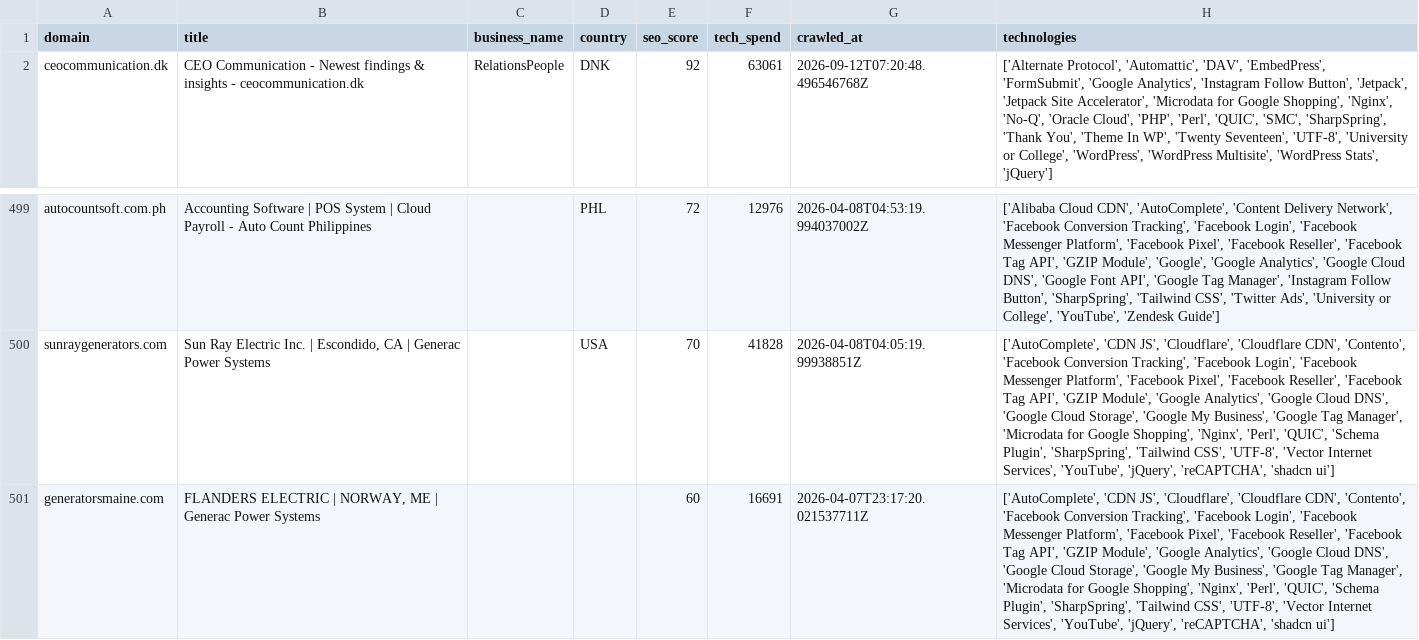
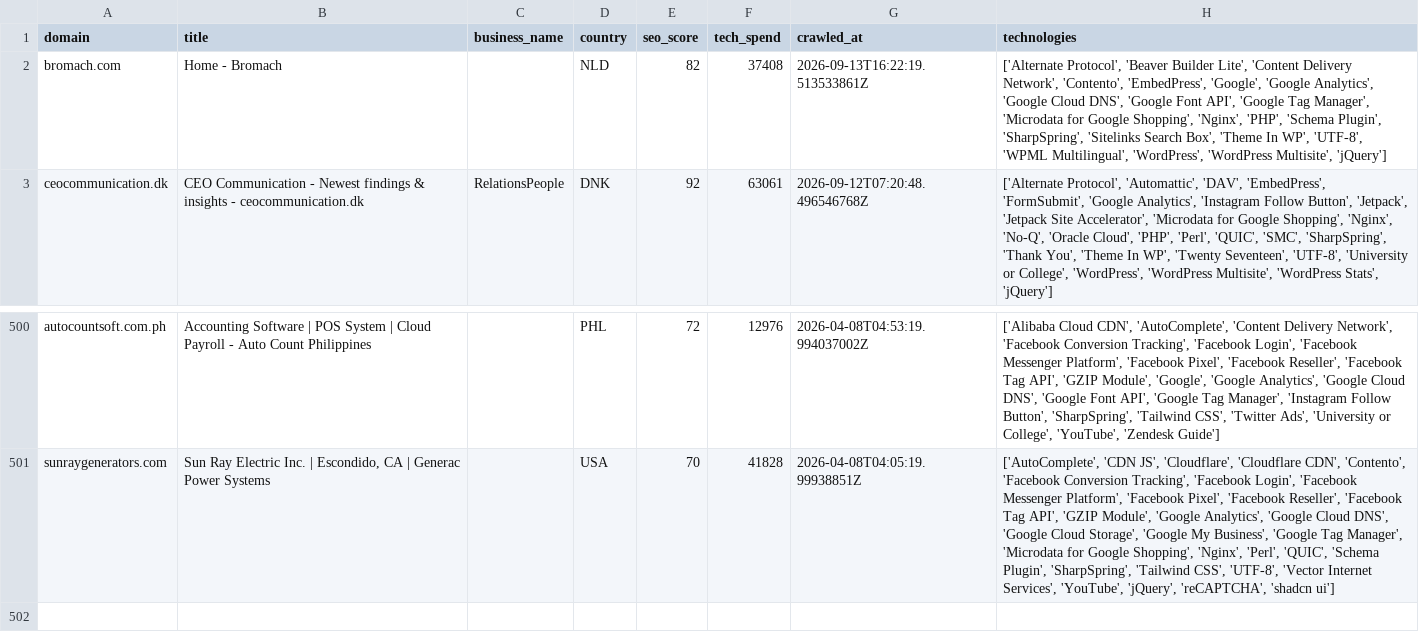
Before and after one commit to AbdulDayyan1/tech-stack-datasets, a CSV file: leads/companies-using-sharpspring/sample.csv, drawn as a sheet; only a part is shown, gaps mark what is left out; removed rows and columns are numbered as before the commit, all else as after; the diff names each change by its address in the sheet, - before the commit and + after, or states it on an @@ line.

```diff
--- a/leads/companies-using-sharpspring/sample.csv
+++ b/leads/companies-using-sharpspring/sample.csv
+row 2: bromach.com | Home - Bromach |  | NLD | 82 | 37408 | 2026-09-13T16:22:19.513533861Z | ['Alternate Protocol', 'Beaver Builder Lite', 'Content Delivery Network', 'Contento', 'EmbedPress', 'Google', 'Google Analytics', 'Google Cloud DNS', 'Google Font API', 'Google Tag Manager', 'Microdata for Google Shopping', 'Nginx', 'PHP', 'Schema Plugin', 'SharpSpring', 'Sitelinks Search Box', 'Theme In WP', 'UTF-8', 'WPML Multilingual', 'WordPress', 'WordPress Multisite', 'jQuery']
-row 501: generatorsmaine.com | FLANDERS ELECTRIC | NORWAY, ME | Generac Power Systems |  |  | 60 | 16691 | 2026-04-07T23:17:20.021537711Z | ['AutoComplete', 'CDN JS', 'Cloudflare', 'Cloudflare CDN', 'Contento', 'Facebook Conversion Tracking', 'Facebook Login', 'Facebook Messenger Platform', 'Facebook Pixel', 'Facebook Reseller', 'Facebook Tag API', 'GZIP Module', 'Google Analytics', 'Google Cloud DNS', 'Google Cloud Storage', 'Google My Business', 'Google Tag Manager', 'Microdata for Google Shopping', 'Nginx', 'Perl', 'QUIC', 'Schema Plugin', 'SharpSpring', 'Tailwind CSS', 'UTF-8', 'Vector Internet Services', 'YouTube', 'jQuery', 'reCAPTCHA', 'shadcn ui']
```
Also changed, not shown: leads/companies-using-iterable/sample.csv, leads/companies-using-marketo/sample.csv, 16 other files.
